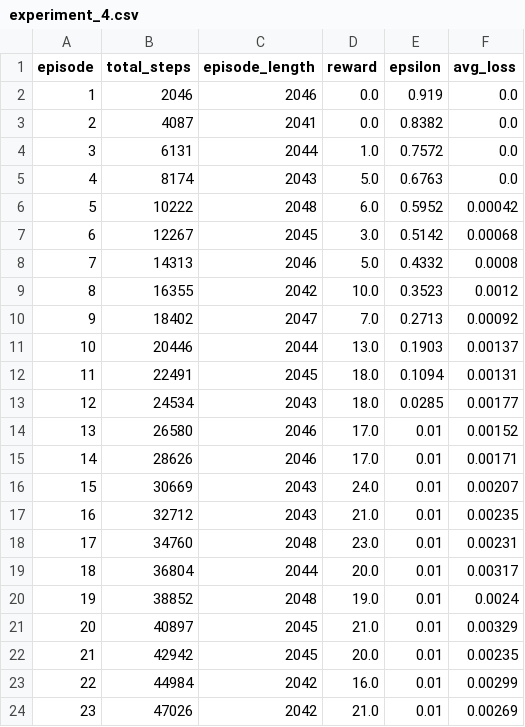
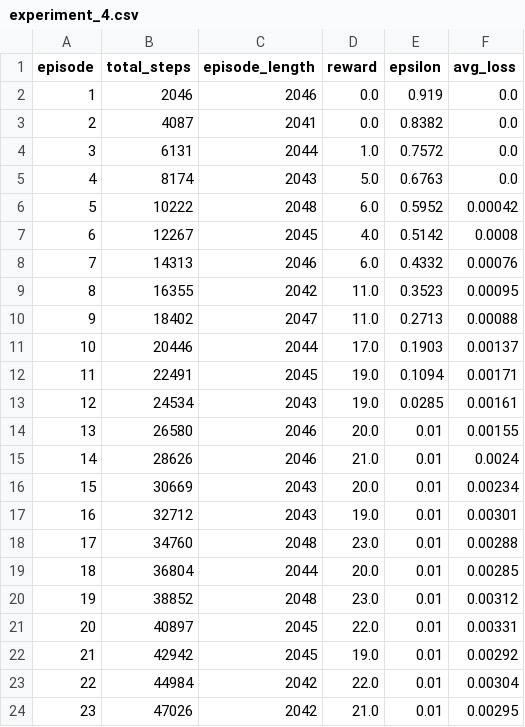
Before and after one commit to mukunzindahiro-max/Deep-Q-Learning, a CSV file: logs/Larissa/experiment_4.csv, drawn as a sheet; only a part is shown; the diff covers the shown part only.

```diff
--- a/logs/Larissa/experiment_4.csv
+++ b/logs/Larissa/experiment_4.csv
@@ -6,19 +6,19 @@ episode,total_steps,episode_length,reward,epsilon,avg_loss
 5,10222,2048,6.0,0.5952,0.00042
-6,12267,2045,3.0,0.5142,0.00068
-7,14313,2046,5.0,0.4332,0.0008
-8,16355,2042,10.0,0.3523,0.0012
-9,18402,2047,7.0,0.2713,0.00092
-10,20446,2044,13.0,0.1903,0.00137
-11,22491,2045,18.0,0.1094,0.00131
-12,24534,2043,18.0,0.0285,0.00177
-13,26580,2046,17.0,0.01,0.00152
-14,28626,2046,17.0,0.01,0.00171
-15,30669,2043,24.0,0.01,0.00207
-16,32712,2043,21.0,0.01,0.00235
-17,34760,2048,23.0,0.01,0.00231
-18,36804,2044,20.0,0.01,0.00317
-19,38852,2048,19.0,0.01,0.0024
-20,40897,2045,21.0,0.01,0.00329
-21,42942,2045,20.0,0.01,0.00235
-22,44984,2042,16.0,0.01,0.00299
-23,47026,2042,21.0,0.01,0.00269
+6,12267,2045,4.0,0.5142,0.0008
+7,14313,2046,6.0,0.4332,0.00076
+8,16355,2042,11.0,0.3523,0.00095
+9,18402,2047,11.0,0.2713,0.00088
+10,20446,2044,17.0,0.1903,0.00137
+11,22491,2045,19.0,0.1094,0.00171
+12,24534,2043,19.0,0.0285,0.00161
+13,26580,2046,20.0,0.01,0.00155
+14,28626,2046,21.0,0.01,0.0024
+15,30669,2043,20.0,0.01,0.00234
+16,32712,2043,19.0,0.01,0.00301
+17,34760,2048,23.0,0.01,0.00288
+18,36804,2044,20.0,0.01,0.00285
+19,38852,2048,23.0,0.01,0.00312
+20,40897,2045,22.0,0.01,0.00331
+21,42942,2045,19.0,0.01,0.00292
+22,44984,2042,22.0,0.01,0.00304
+23,47026,2042,21.0,0.01,0.00295
```
Also changed, not shown: 39 edited cells elsewhere in this file, logs/Larissa/experiment_1.csv, logs/Larissa/experiment_2.csv, 41 other files.
